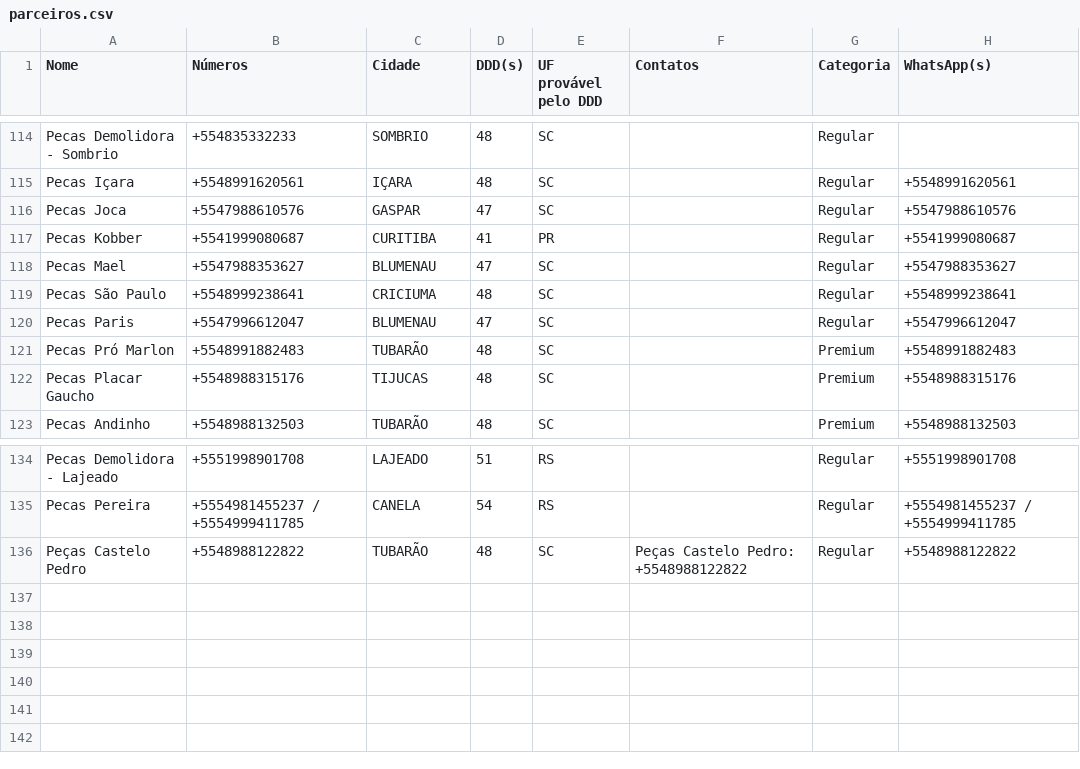
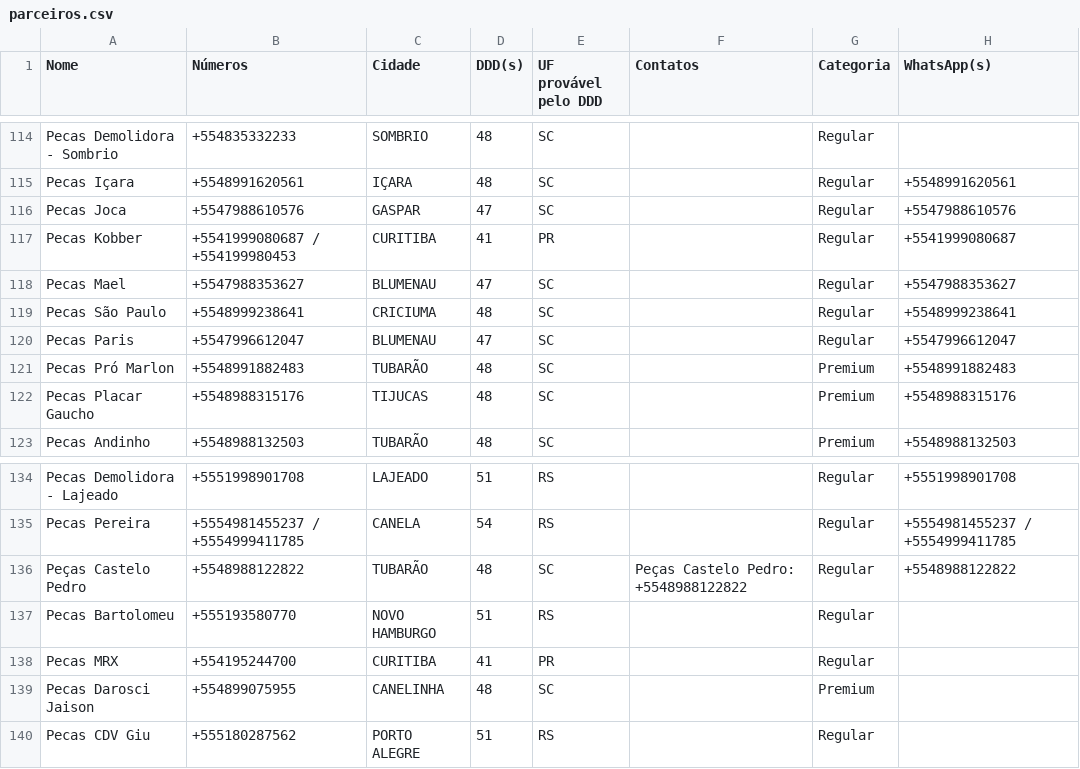
Before and after one commit to jmarobin/comprastar, a CSV file: data/parceiros.csv, drawn as a sheet; only a part is shown, gaps mark what is left out.

```diff
--- a/data/parceiros.csv
+++ b/data/parceiros.csv
@@ -116,3 +116,3 @@ Pecas Içara;+5548991620561;IÇARA;48;SC;;Regular;+5548991620561
 Pecas Joca;+5547988610576;GASPAR;47;SC;;Regular;+5547988610576
-Pecas Kobber;+5541999080687;CURITIBA;41;PR;;Regular;+5541999080687
+Pecas Kobber;+5541999080687 / +554199980453;CURITIBA;41;PR;;Regular;+5541999080687
 Pecas Mael;+5547988353627;BLUMENAU;47;SC;;Regular;+5547988353627
@@ -136 +136,5 @@ Pecas Pereira;+5554981455237 / +5554999411785;CANELA;54;RS;;Regular;+55549814552
 Peças Castelo Pedro;+5548988122822;TUBARÃO;48;SC;Peças Castelo Pedro: +5548988122822;Regular;+5548988122822
+Pecas Bartolomeu;+555193580770;NOVO HAMBURGO;51;RS;;Regular;
+Pecas MRX;+554195244700;CURITIBA;41;PR;;Regular;
+Pecas Darosci Jaison;+554899075955;CANELINHA;48;SC;;Premium;
+Pecas CDV Giu;+555180287562;PORTO ALEGRE;51;RS;;Regular;
```
Also changed, not shown: 5 other files.
